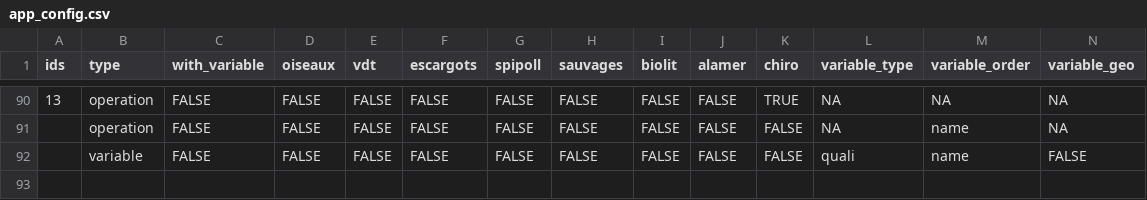
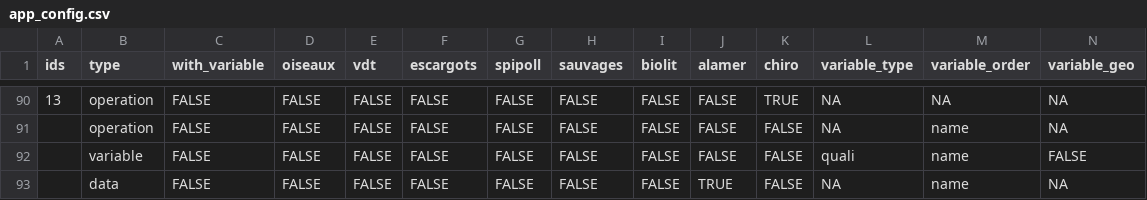
Before and after one commit to vigienature-ecole/vne-stat, a CSV file: data/app_config.csv, drawn as a sheet; only a part is shown, gaps mark what is left out; rows hold the shown columns only; the diff names each change by its address in the sheet, - before the commit and + after, or states it on an @@ line.

Commit message:
add chiro

```diff
--- a/data/app_config.csv
+++ b/data/app_config.csv
+row 93:  | data | FALSE | FALSE | FALSE | FALSE | FALSE | FALSE | FALSE | TRUE | FALSE | NA | name | NA
```
